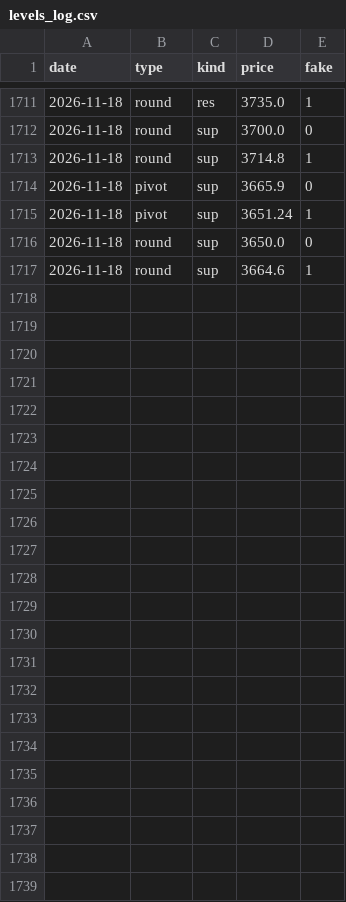
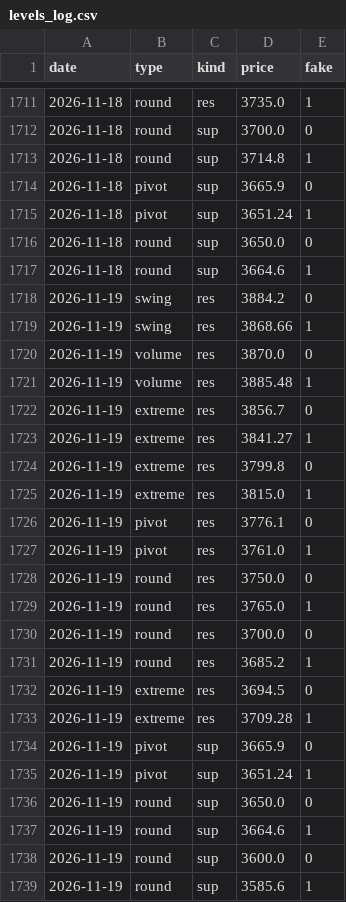
Before and after one commit to royrahal7/gdxu-report, a CSV file: levels_log.csv, drawn as a sheet; only a part is shown, gaps mark what is left out.

```diff
--- a/levels_log.csv
+++ b/levels_log.csv
@@ -1717 +1717,23 @@ date,type,kind,price,fake
 2026-11-18,round,sup,3664.6,1
+2026-11-19,swing,res,3884.2,0
+2026-11-19,swing,res,3868.66,1
+2026-11-19,volume,res,3870.0,0
+2026-11-19,volume,res,3885.48,1
+2026-11-19,extreme,res,3856.7,0
+2026-11-19,extreme,res,3841.27,1
+2026-11-19,extreme,res,3799.8,0
+2026-11-19,extreme,res,3815.0,1
+2026-11-19,pivot,res,3776.1,0
+2026-11-19,pivot,res,3761.0,1
+2026-11-19,round,res,3750.0,0
+2026-11-19,round,res,3765.0,1
+2026-11-19,round,res,3700.0,0
+2026-11-19,round,res,3685.2,1
+2026-11-19,extreme,res,3694.5,0
+2026-11-19,extreme,res,3709.28,1
+2026-11-19,pivot,sup,3665.9,0
+2026-11-19,pivot,sup,3651.24,1
+2026-11-19,round,sup,3650.0,0
+2026-11-19,round,sup,3664.6,1
+2026-11-19,round,sup,3600.0,0
+2026-11-19,round,sup,3585.6,1
```
Also changed, not shown: 1 other file.
